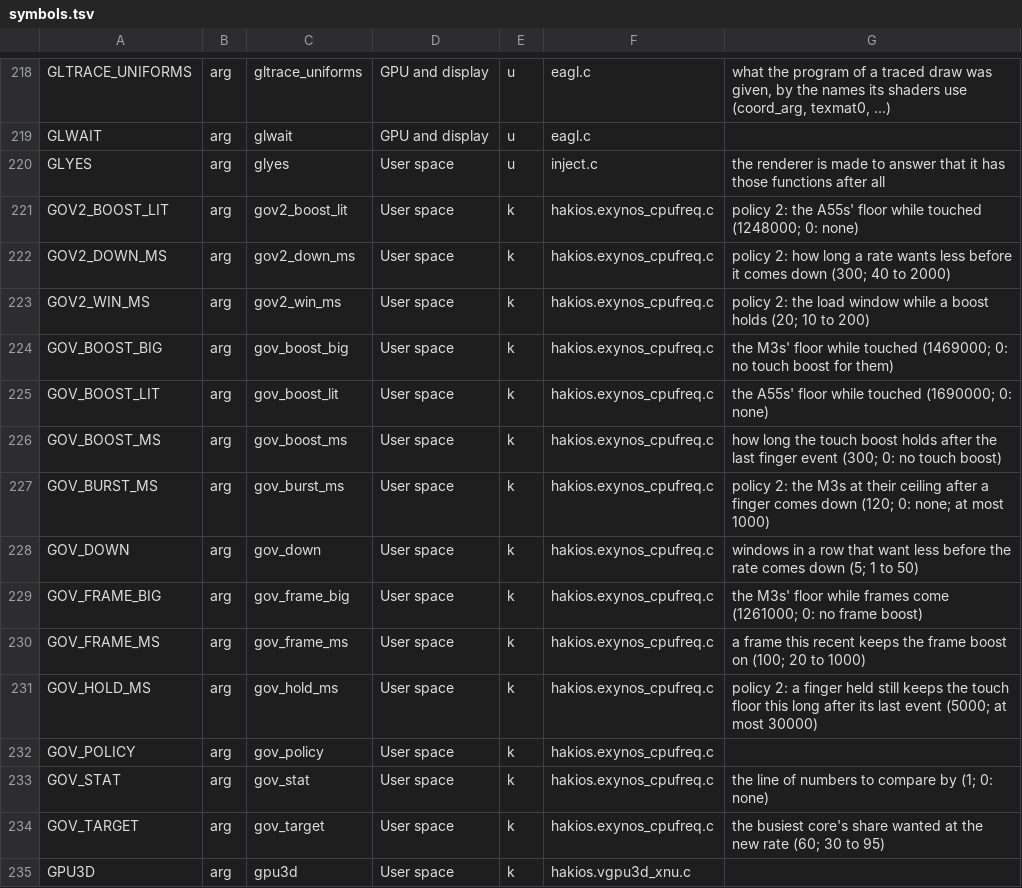
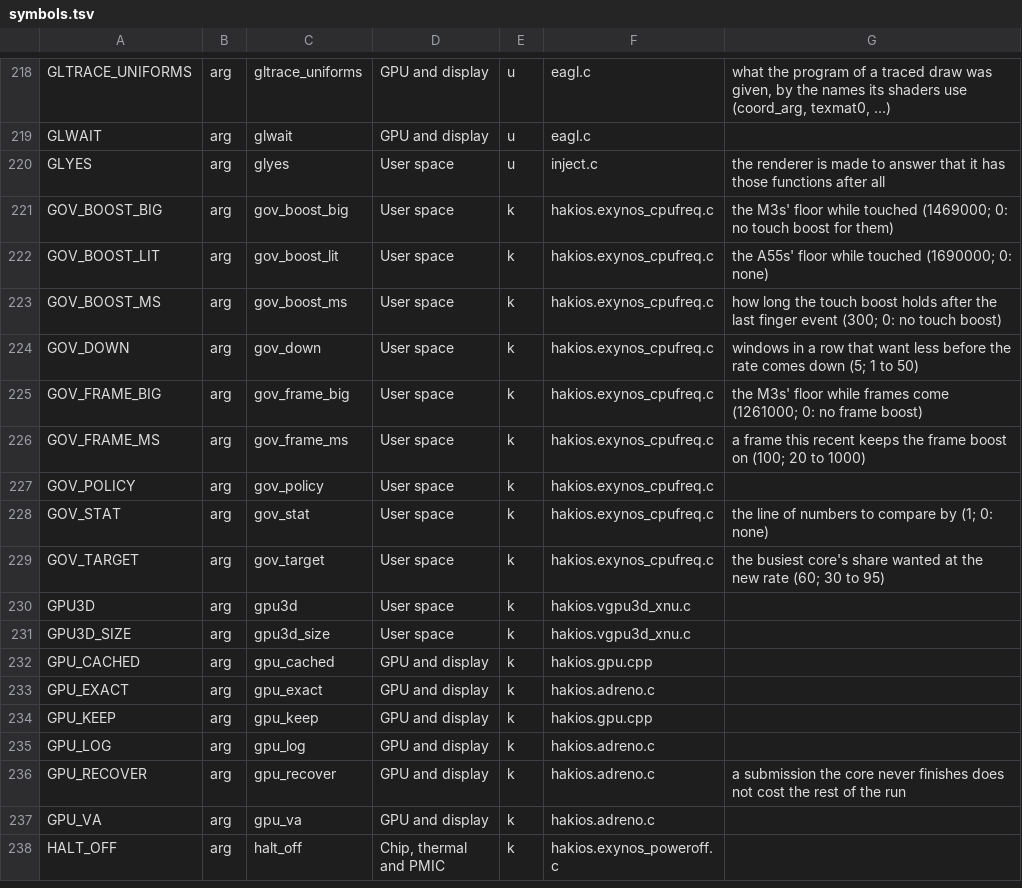
Before and after one commit to Scion-Project/scion-kernel, a TSV file: configs/symbols.tsv, drawn as a sheet; only a part is shown, gaps mark what is left out; the shorter side is filled out with more unchanged rows; the diff names each change by its address in the sheet, - before the commit and + after, or states it on an @@ line.

Commit message:
The scion CPU governor: the Exynos 9810's fast rates for two M3s, spent as the temperature allows (gov_policy=3, off by default)
The M3s sit at 1794 MHz during a scroll, and stock allows 2314 MHz with at most two of them running. A small control law in its own file, hakios.scion_gov.c, parks the other two when the load asks and the zone is under 70 C, and brings them back at 78 C, with the rate lowered first. The numbers are data in the SoC's table. Its fast ramp, held finger and falls replace decide2(): gov_policy=2 is now the same law without parking, and its five tunables are gone.

The big zone is read every window while it can park, because on phone 2 two M3s at 2314 MHz went from 46 C to 92 C within seconds, faster than the TMU's one reading a second can follow. A temperature that is stale or nonsense means the safe rate and all M3s at once; tools/gov-replay/run.sh test proves it, and the replay fails if more than two M3s ever run above 1794 MHz.

The frame floor no longer holds the M3s at 1261 MHz for an idle screen's ten frames a second under scion. gov_policy=1 stays the default and behaves as before.

```diff
--- a/configs/symbols.tsv
+++ b/configs/symbols.tsv
-row 221: GOV2_BOOST_LIT | arg | gov2_boost_lit | User space | k | hakios.exynos_cpufreq.c | policy 2: the A55s' floor while touched (1248000; 0: none)
-row 222: GOV2_DOWN_MS | arg | gov2_down_ms | User space | k | hakios.exynos_cpufreq.c | policy 2: how long a rate wants less before it comes down (300; 40 to 2000)
-row 223: GOV2_WIN_MS | arg | gov2_win_ms | User space | k | hakios.exynos_cpufreq.c | policy 2: the load window while a boost holds (20; 10 to 200)
-row 227: GOV_BURST_MS | arg | gov_burst_ms | User space | k | hakios.exynos_cpufreq.c | policy 2: the M3s at their ceiling after a finger comes down (120; 0: none; at most 1000)
-row 231: GOV_HOLD_MS | arg | gov_hold_ms | User space | k | hakios.exynos_cpufreq.c | policy 2: a finger held still keeps the touch floor this long after its last event (5000; at most 30000)
```
Also changed, not shown: 16 other files.
